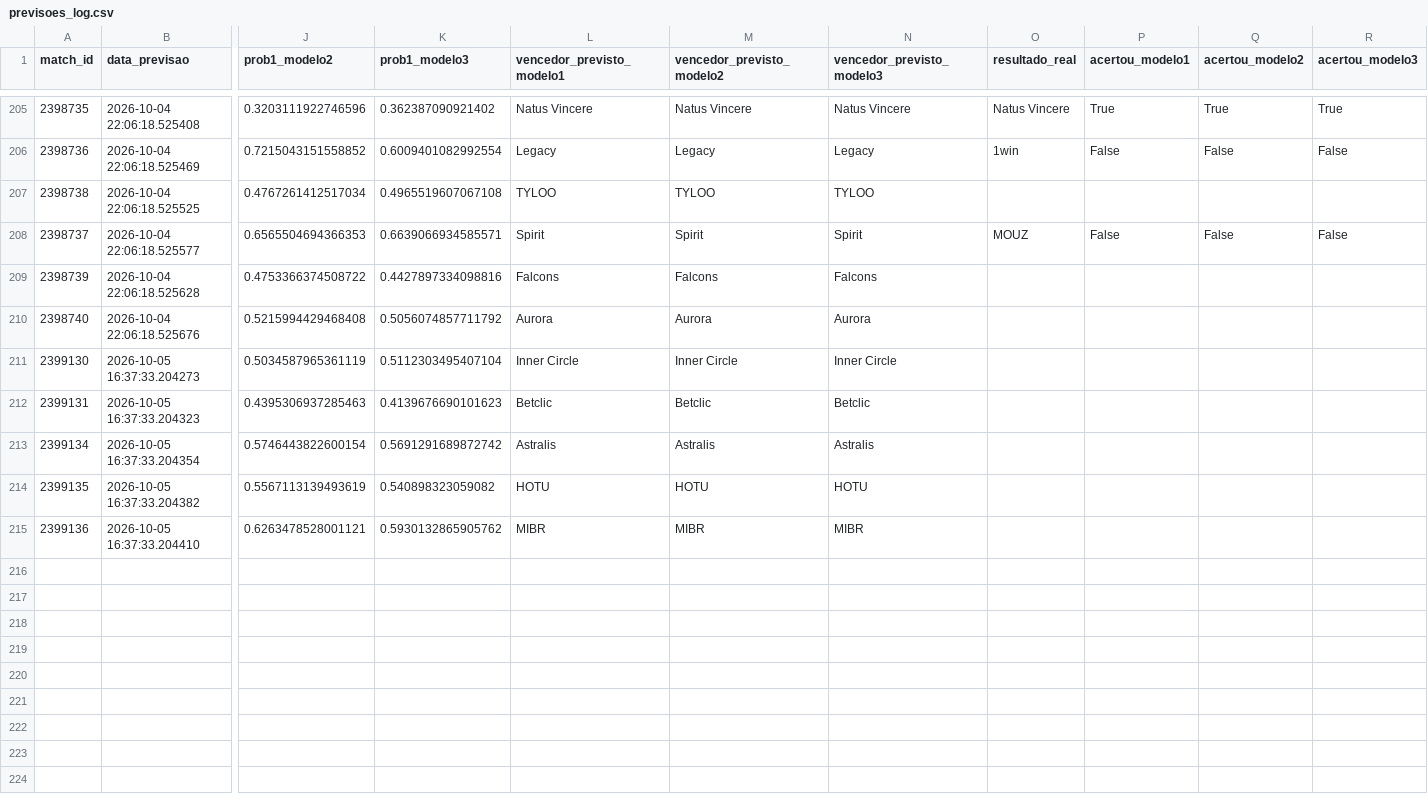
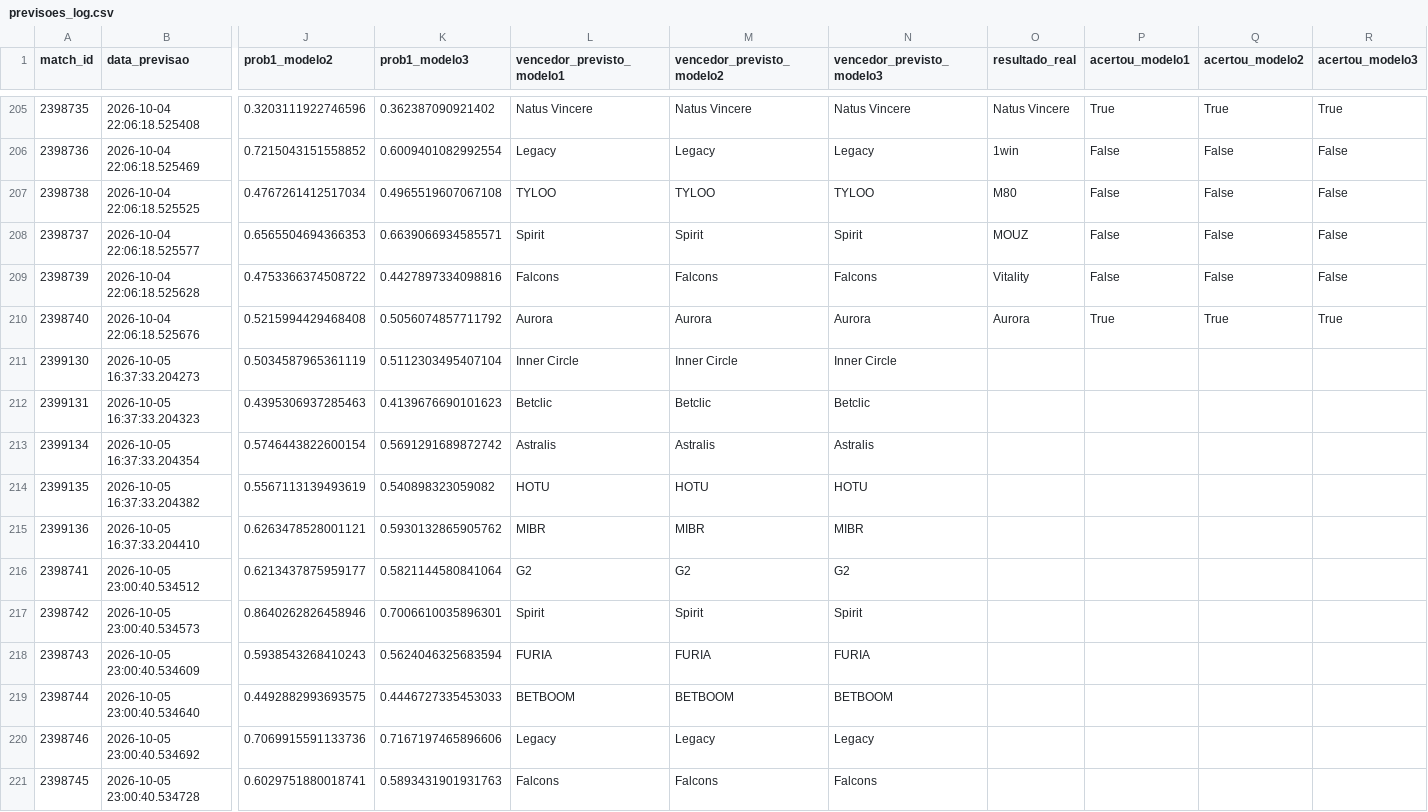
Before and after one commit to ppxdpp17/CS2-Predictor, a CSV file: data/previsoes_log.csv, drawn as a sheet; only a part is shown, gaps mark what is left out; rows hold the shown columns only; the diff names each change by its address in the sheet, - before the commit and + after, or states it on an @@ line.

```diff
--- a/data/previsoes_log.csv
+++ b/data/previsoes_log.csv
-O207 (resultado_real): (empty)
+O207 (resultado_real): M80
-P207 (acertou_modelo1): (empty)
+P207 (acertou_modelo1): False
-Q207 (acertou_modelo2): (empty)
+Q207 (acertou_modelo2): False
-R207 (acertou_modelo3): (empty)
+R207 (acertou_modelo3): False
-O209 (resultado_real): (empty)
+O209 (resultado_real): Vitality
-P209 (acertou_modelo1): (empty)
+P209 (acertou_modelo1): False
-Q209 (acertou_modelo2): (empty)
+Q209 (acertou_modelo2): False
-R209 (acertou_modelo3): (empty)
+R209 (acertou_modelo3): False
-O210 (resultado_real): (empty)
+O210 (resultado_real): Aurora
-P210 (acertou_modelo1): (empty)
+P210 (acertou_modelo1): True
-Q210 (acertou_modelo2): (empty)
+Q210 (acertou_modelo2): True
-R210 (acertou_modelo3): (empty)
+R210 (acertou_modelo3): True
+row 216: 2398741 | 2026-10-05 23:00:40.534512 | 0.6213437875959177 | 0.5821144580841064 | G2 | G2 | G2
+row 217: 2398742 | 2026-10-05 23:00:40.534573 | 0.8640262826458946 | 0.7006610035896301 | Spirit | Spirit | Spirit
+row 218: 2398743 | 2026-10-05 23:00:40.534609 | 0.5938543268410243 | 0.5624046325683594 | FURIA | FURIA | FURIA
+row 219: 2398744 | 2026-10-05 23:00:40.534640 | 0.4492882993693575 | 0.4446727335453033 | BETBOOM | BETBOOM | BETBOOM
+row 220: 2398746 | 2026-10-05 23:00:40.534692 | 0.7069915591133736 | 0.7167197465896606 | Legacy | Legacy | Legacy
+row 221: 2398745 | 2026-10-05 23:00:40.534728 | 0.6029751880018741 | 0.5893431901931763 | Falcons | Falcons | Falcons
```
